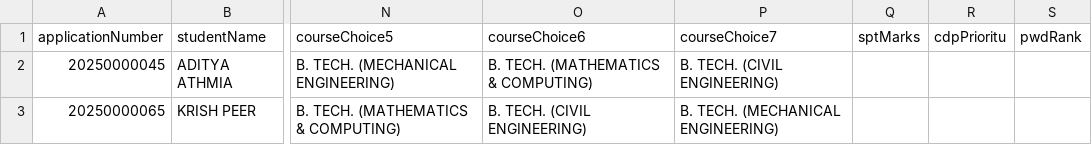
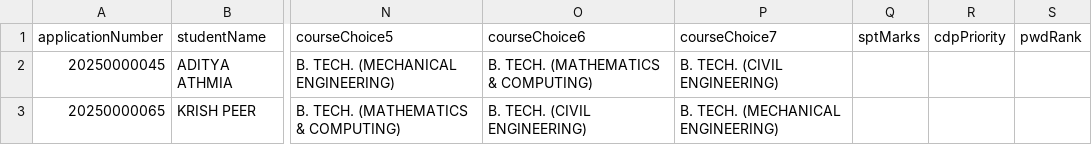
Before and after one commit to SoumitraRai/AdmissionSMVDU, a CSV file: backend/data/studentdatanewip.csv, drawn as a sheet; only a part is shown, gaps mark what is left out; the diff names each change by its address in the sheet, - before the commit and + after, or states it on an @@ line.

```diff
--- a/backend/data/studentdatanewip.csv
+++ b/backend/data/studentdatanewip.csv
-R1: cdpPrioritu
+R1: cdpPriority
```
Also changed, not shown: 43 other files.
